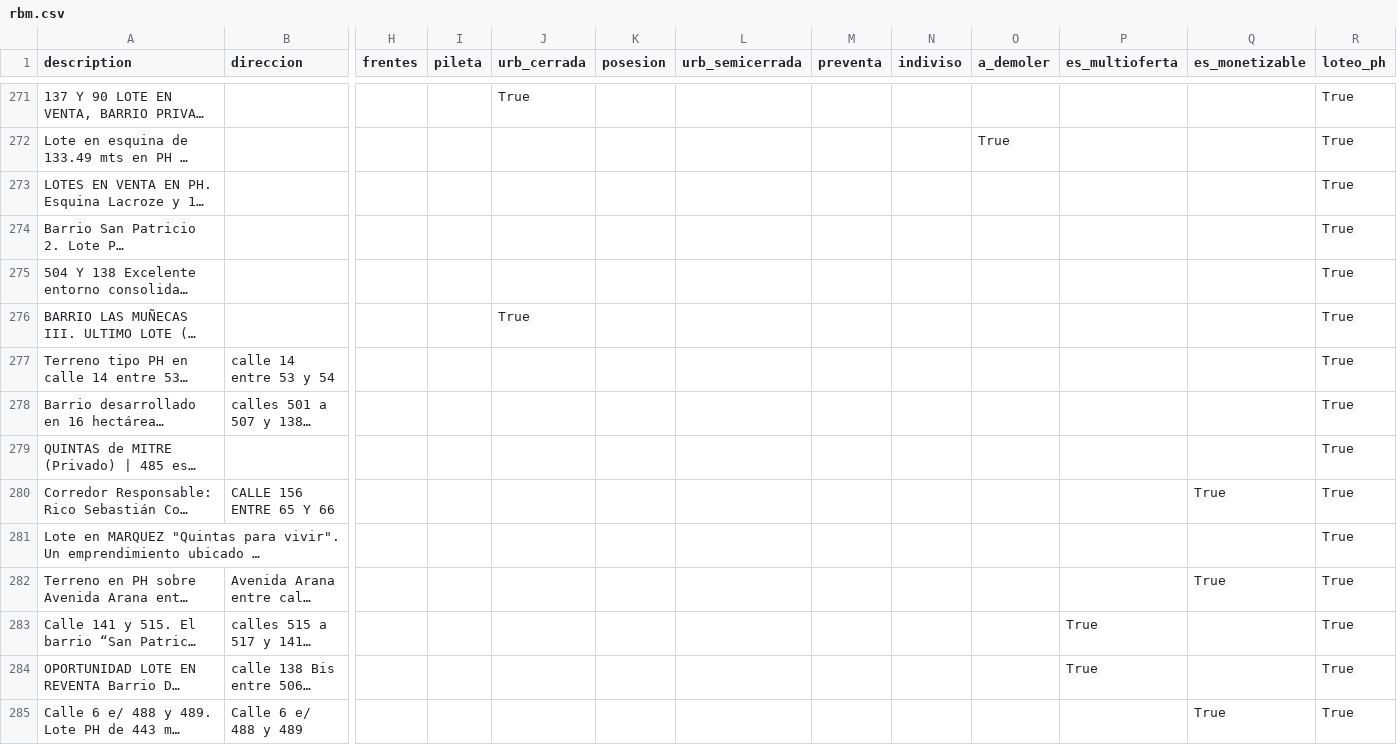
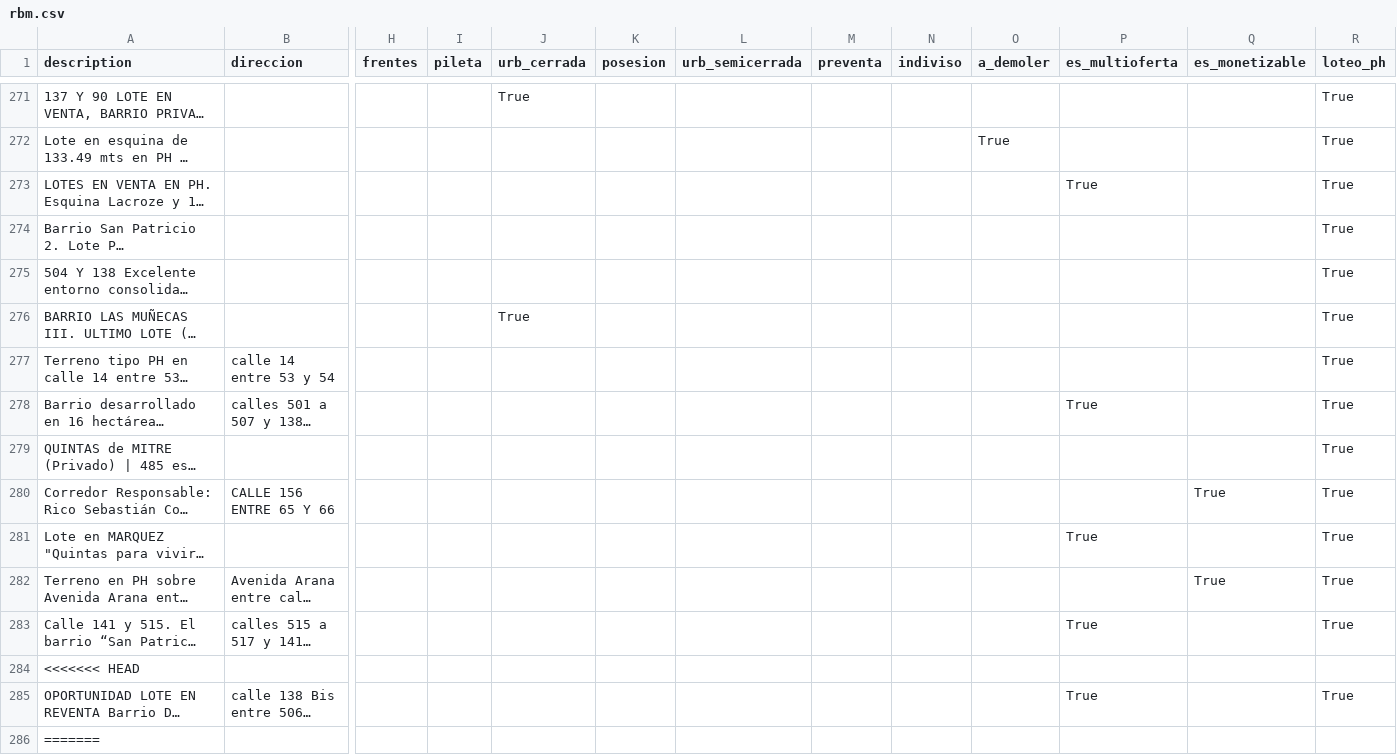
Before and after one commit to cientopolis/OVS-extractor-idis, a CSV file: output/rbm.csv, drawn as a sheet; only a part is shown, gaps mark what is left out; the shorter side is filled out with more unchanged rows; long unchanged cells end in …; rows hold the shown columns only; the diff covers the shown part only; the diff names each change by its address in the sheet, - before the commit and + after, or states it on an @@ line.

Commit message:
cambios en multioferta.py,merge de test_branch en feat_multioferta

```diff
--- a/output/rbm.csv
+++ b/output/rbm.csv
-P273 (es_multioferta): (empty)
+P273 (es_multioferta): True
-P278 (es_multioferta): (empty)
+P278 (es_multioferta): True
-P281 (es_multioferta): (empty)
+P281 (es_multioferta): True
+row 284: <<<<<<< HEAD
+row 286: =======
```
Also changed, not shown: 6 added rows and 22 edited cells elsewhere in this file, 2 other files.
